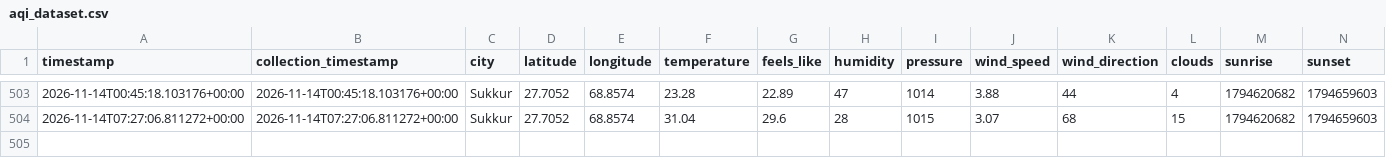
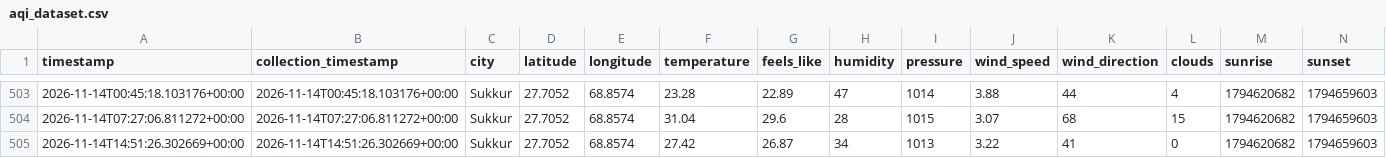
Before and after one commit to mrmushtaq/AQI-Prediction-Pipeline, a CSV file: data/processed/aqi_dataset.csv, drawn as a sheet; only a part is shown, gaps mark what is left out; rows hold the shown columns only; the diff names each change by its address in the sheet, - before the commit and + after, or states it on an @@ line.

```diff
--- a/data/processed/aqi_dataset.csv
+++ b/data/processed/aqi_dataset.csv
+row 505: 2026-11-14T14:51:26.302669+00:00 | 2026-11-14T14:51:26.302669+00:00 | Sukkur | 27.7052 | 68.8574 | 27.42 | 26.87 | 34 | 1013 | 3.22 | 41 | 0 | 1794620682 | 1794659603
```
Also changed, not shown: 1 other file.
